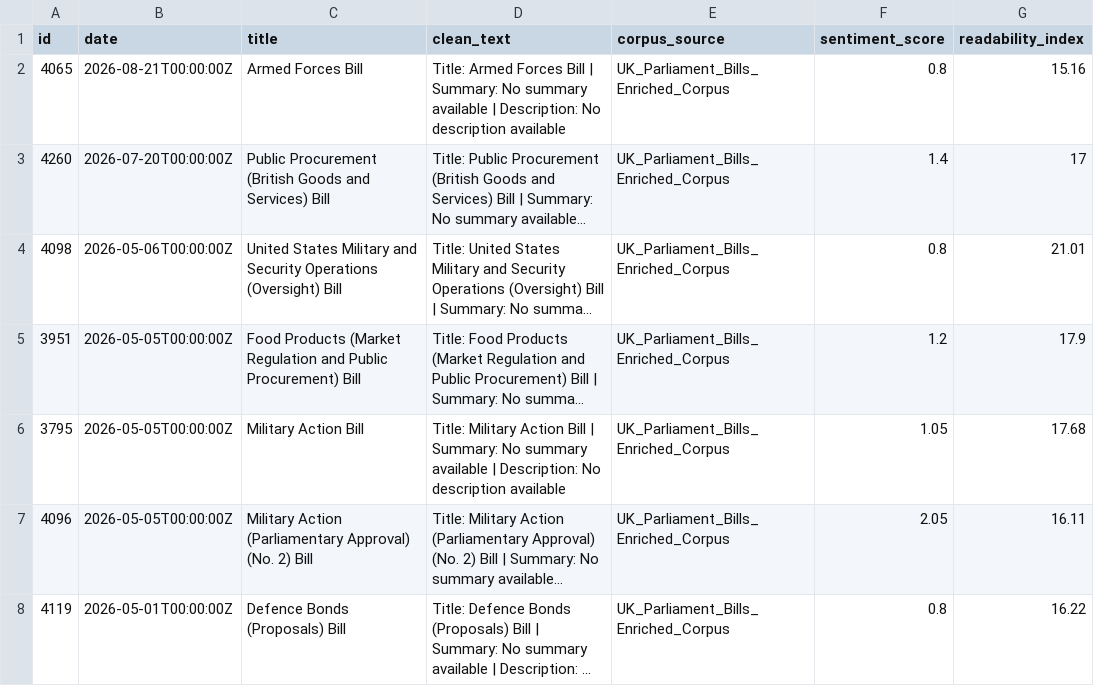
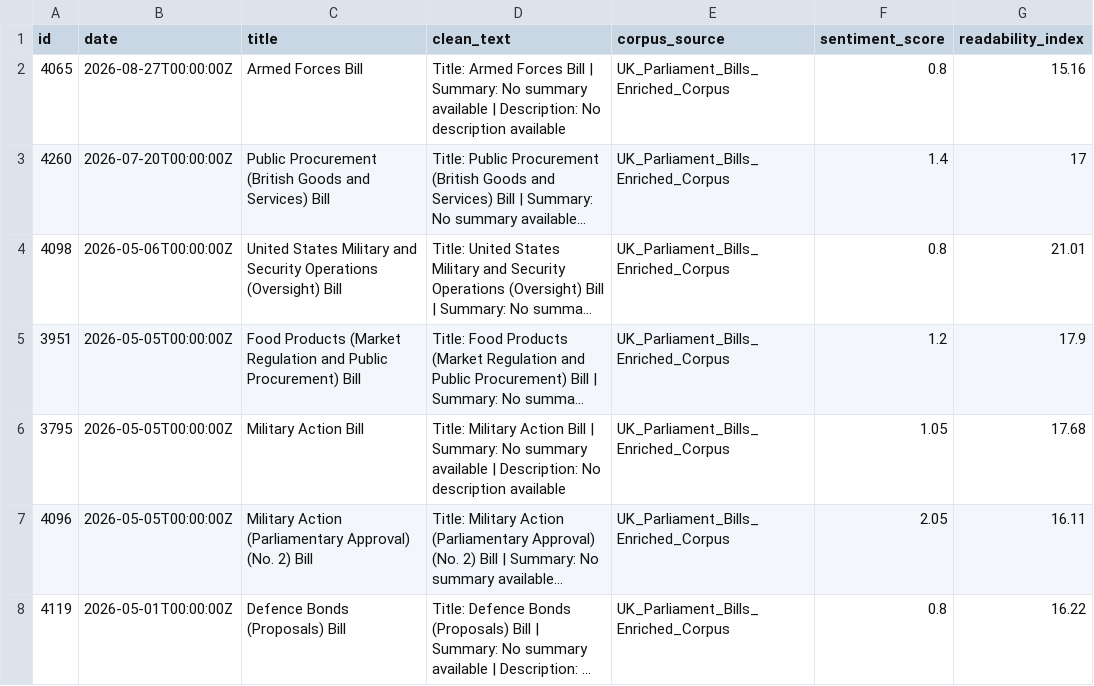
Before and after one commit to velvetcod3/AbyssDataLabs, a CSV file: defense_procurement/defense_procurement_feed.csv, drawn as a sheet; only a part is shown; long unchanged cells end in …; the diff names each change by its address in the sheet, - before the commit and + after, or states it on an @@ line.

```diff
--- a/defense_procurement/defense_procurement_feed.csv
+++ b/defense_procurement/defense_procurement_feed.csv
-B2 (date): 2026-08-21T00:00:00Z
+B2 (date): 2026-08-27T00:00:00Z
```
Also changed, not shown: defense_procurement/defense_procurement_sample_5rows.csv, finance_taxation/finance_taxation_feed.csv, 15 other files.
